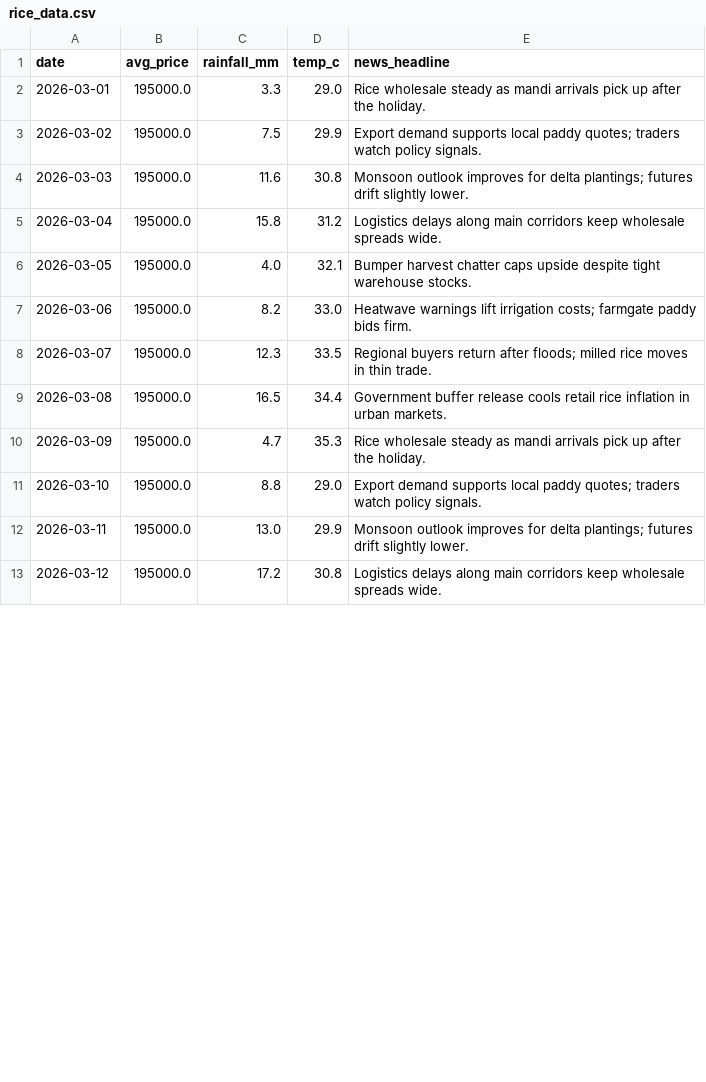
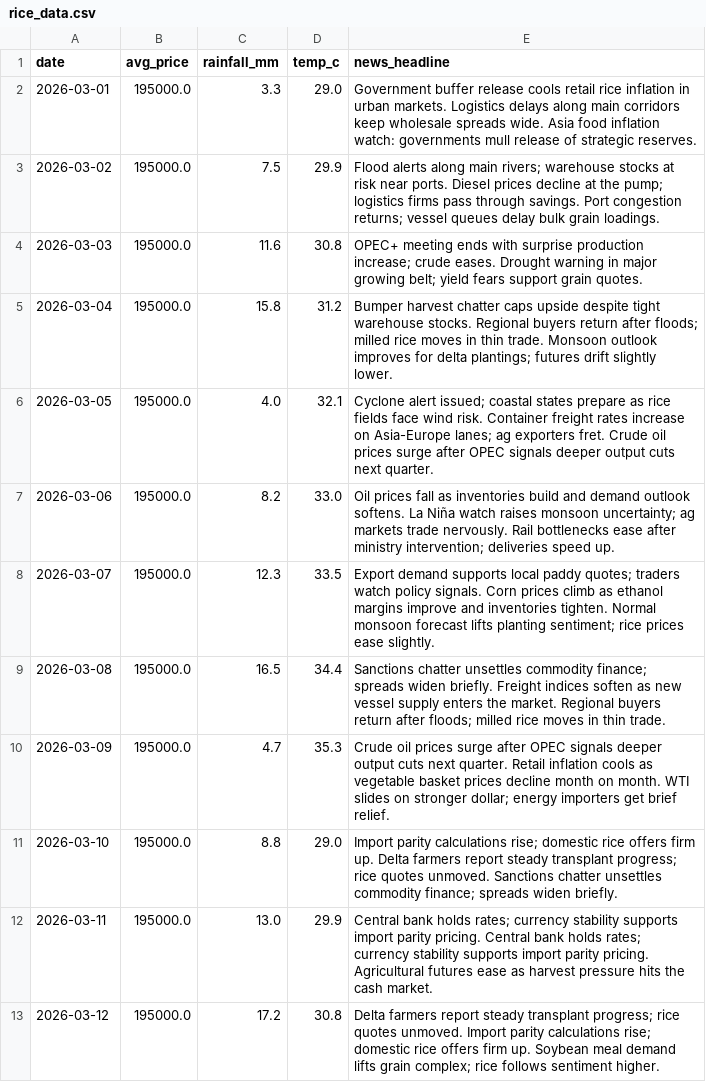
Before and after one commit to KaungPyaeHtet/Lel-yar-mate-sway, a CSV file: backend/data/rice_data.csv, drawn as a sheet; only a part is shown; the diff covers the shown part only.

```diff
--- a/backend/data/rice_data.csv
+++ b/backend/data/rice_data.csv
@@ -1,13 +1,13 @@
 date,avg_price,rainfall_mm,temp_c,news_headline
-2026-03-01,195000.0,3.3,29.0,Rice wholesale steady as mandi arrivals pick up after the holiday.
-2026-03-02,195000.0,7.5,29.9,Export demand supports local paddy quotes; traders watch policy signals.
-2026-03-03,195000.0,11.6,30.8,Monsoon outlook improves for delta plantings; futures drift slightly lower.
-2026-03-04,195000.0,15.8,31.2,Logistics delays along main corridors keep wholesale spreads wide.
-2026-03-05,195000.0,4.0,32.1,Bumper harvest chatter caps upside despite tight warehouse stocks.
-2026-03-06,195000.0,8.2,33.0,Heatwave warnings lift irrigation costs; farmgate paddy bids firm.
-2026-03-07,195000.0,12.3,33.5,Regional buyers return after floods; milled rice moves in thin trade.
-2026-03-08,195000.0,16.5,34.4,Government buffer release cools retail rice inflation in urban markets.
-2026-03-09,195000.0,4.7,35.3,Rice wholesale steady as mandi arrivals pick up after the holiday.
-2026-03-10,195000.0,8.8,29.0,Export demand supports local paddy quotes; traders watch policy signals.
-2026-03-11,195000.0,13.0,29.9,Monsoon outlook improves for delta plantings; futures drift slightly lower.
-2026-03-12,195000.0,17.2,30.8,Logistics delays along main corridors keep wholesale spreads wide.
+2026-03-01,195000.0,3.3,29.0,Government buffer release cools retail rice inflation in urban markets. Logistics delays along main corridors keep wholesale spreads wide. Asia food inflation watch: governments mull release of strategic reserves.
+2026-03-02,195000.0,7.5,29.9,Flood alerts along main rivers; warehouse stocks at risk near ports. Diesel prices decline at the pump; logistics firms pass through savings. Port congestion returns; vessel queues delay bulk grain loadings.
+2026-03-03,195000.0,11.6,30.8,OPEC+ meeting ends with surprise production increase; crude eases. Drought warning in major growing belt; yield fears support grain quotes.
+2026-03-04,195000.0,15.8,31.2,Bumper harvest chatter caps upside despite tight warehouse stocks. Regional buyers return after floods; milled rice moves in thin trade. Monsoon outlook improves for delta plantings; futures drift slightly lower.
+2026-03-05,195000.0,4.0,32.1,Cyclone alert issued; coastal states prepare as rice fields face wind risk. Container freight rates increase on Asia-Europe lanes; ag exporters fret. Crude oil prices surge after OPEC signals deeper output cuts next quarter.
+2026-03-06,195000.0,8.2,33.0,Oil prices fall as inventories build and demand outlook softens. La Niña watch raises monsoon uncertainty; ag markets trade nervously. Rail bottlenecks ease after ministry intervention; deliveries speed up.
+2026-03-07,195000.0,12.3,33.5,Export demand supports local paddy quotes; traders watch policy signals. Corn prices climb as ethanol margins improve and inventories tighten. Normal monsoon forecast lifts planting sentiment; rice prices ease slightly.
+2026-03-08,195000.0,16.5,34.4,Sanctions chatter unsettles commodity finance; spreads widen briefly. Freight indices soften as new vessel supply enters the market. Regional buyers return after floods; milled rice moves in thin trade.
+2026-03-09,195000.0,4.7,35.3,Crude oil prices surge after OPEC signals deeper output cuts next quarter. Retail inflation cools as vegetable basket prices decline month on month. WTI slides on stronger dollar; energy importers get brief relief.
+2026-03-10,195000.0,8.8,29.0,Import parity calculations rise; domestic rice offers firm up. Delta farmers report steady transplant progress; rice quotes unmoved. Sanctions chatter unsettles commodity finance; spreads widen briefly.
+2026-03-11,195000.0,13.0,29.9,Central bank holds rates; currency stability supports import parity pricing. Central bank holds rates; currency stability supports import parity pricing. Agricultural futures ease as harvest pressure hits the cash market.
+2026-03-12,195000.0,17.2,30.8,Delta farmers report steady transplant progress; rice quotes unmoved. Import parity calculations rise; domestic rice offers firm up. Soybean meal demand lifts grain complex; rice follows sentiment higher.
```
Also changed, not shown: 12 edited cells elsewhere in this file, 16 other files.
